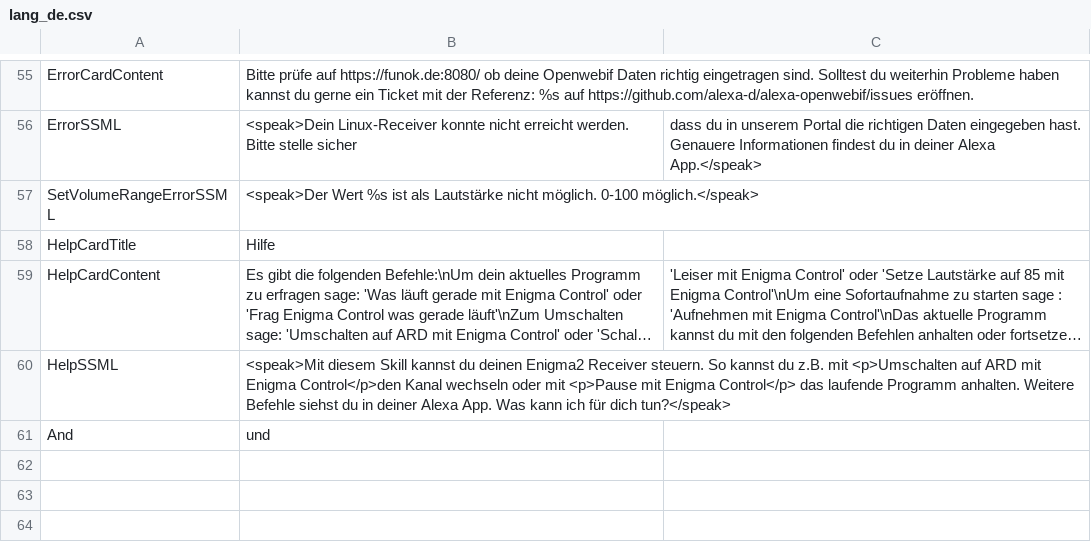
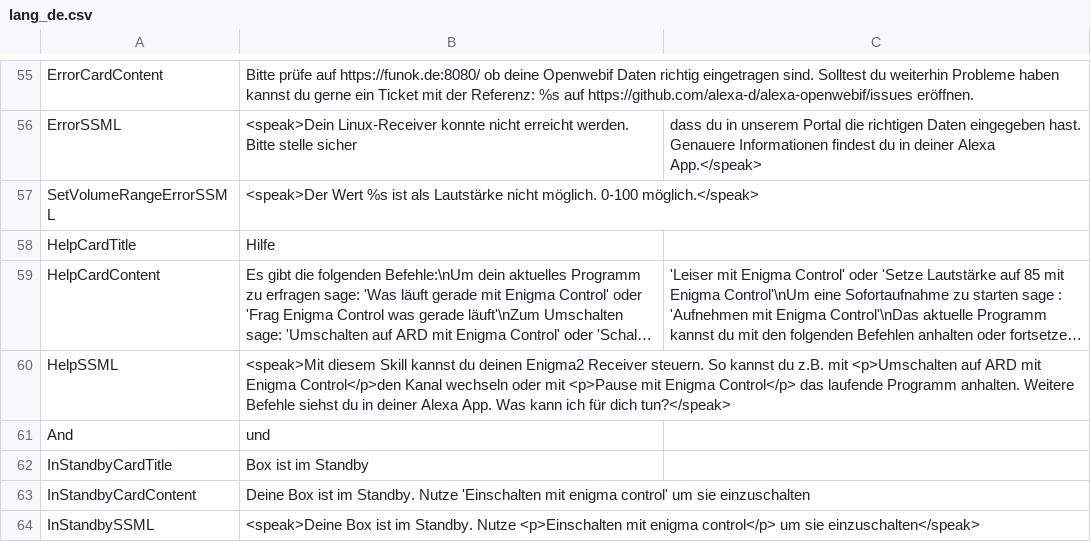
Before and after one commit to alexa-d/alexa-openwebif, a CSV file: src/d/alexa-openwebif/lang/lang_de.csv, drawn as a sheet; only a part is shown, gaps mark what is left out; long unchanged cells end in …; the diff names each change by its address in the sheet, - before the commit and + after, or states it on an @@ line.

Commit message:
Added checks for standby mode to prevent misleading responses
Close #119

```diff
--- a/src/d/alexa-openwebif/lang/lang_de.csv
+++ b/src/d/alexa-openwebif/lang/lang_de.csv
+row 62: InStandbyCardTitle | Box ist im Standby
+row 63: InStandbyCardContent | Deine Box ist im Standby. Nutze 'Einschalten mit enigma control' um sie einzuschalten
+row 64: InStandbySSML | <speak>Deine Box ist im Standby. Nutze <p>Einschalten mit enigma control</p> um sie einzuschalten</speak>
```
Also changed, not shown: src/d/alexa-openwebif/lang/lang_en.csv, 11 other files.
